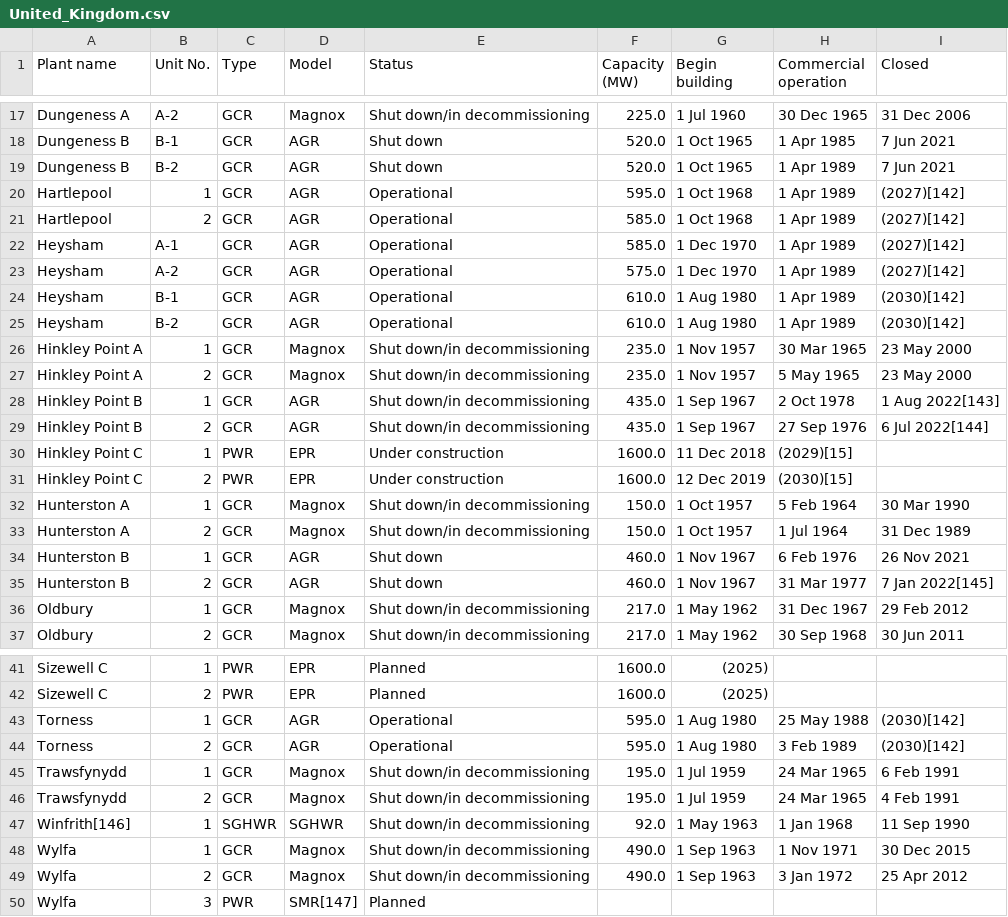
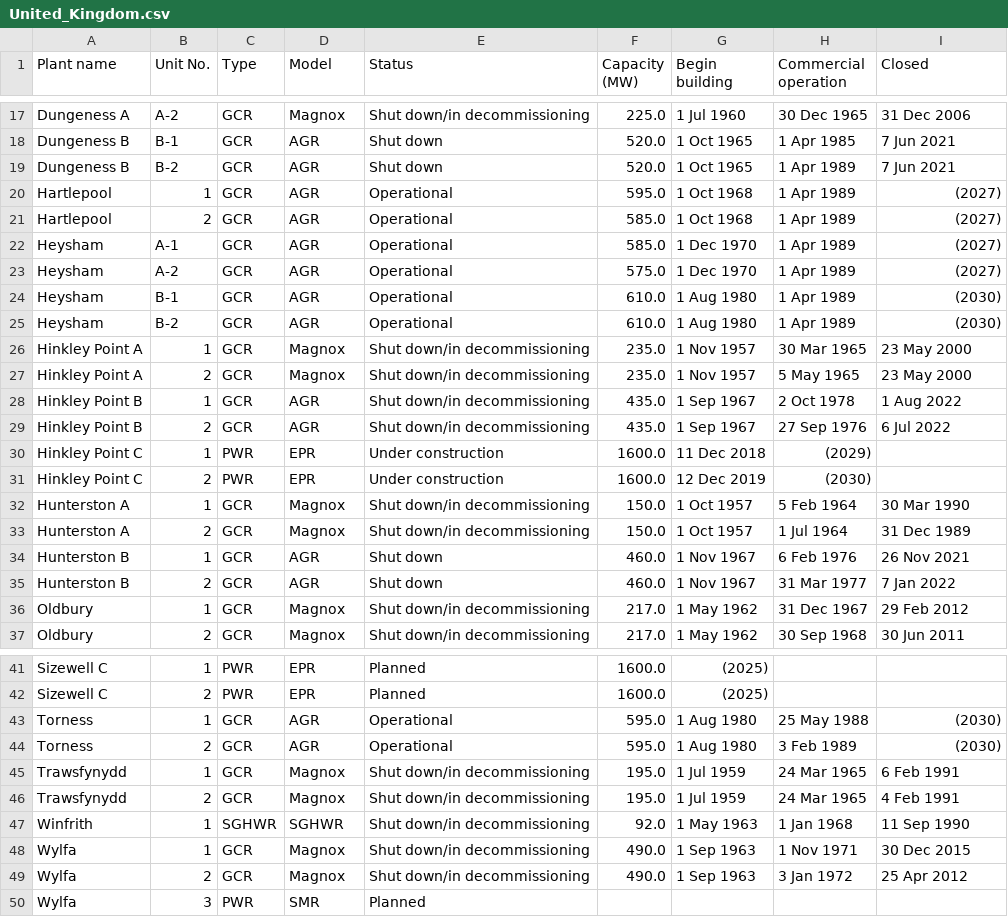
Before and after one commit to krakotay/nuclear-reactors-visualization, a CSV file: public/data/United_Kingdom.csv, drawn as a sheet; only a part is shown, gaps mark what is left out.

```diff
--- a/public/data/United_Kingdom.csv
+++ b/public/data/United_Kingdom.csv
@@ -19,14 +19,14 @@ Dungeness B,B-1,GCR,AGR,Shut down,520.0,1 Oct 1965,1 Apr 1985,7 Jun 2021
 Dungeness B,B-2,GCR,AGR,Shut down,520.0,1 Oct 1965,1 Apr 1989,7 Jun 2021
-Hartlepool,1,GCR,AGR,Operational,595.0,1 Oct 1968,1 Apr 1989,(2027)[142]
-Hartlepool,2,GCR,AGR,Operational,585.0,1 Oct 1968,1 Apr 1989,(2027)[142]
-Heysham,A-1,GCR,AGR,Operational,585.0,1 Dec 1970,1 Apr 1989,(2027)[142]
-Heysham,A-2,GCR,AGR,Operational,575.0,1 Dec 1970,1 Apr 1989,(2027)[142]
-Heysham,B-1,GCR,AGR,Operational,610.0,1 Aug 1980,1 Apr 1989,(2030)[142]
-Heysham,B-2,GCR,AGR,Operational,610.0,1 Aug 1980,1 Apr 1989,(2030)[142]
+Hartlepool,1,GCR,AGR,Operational,595.0,1 Oct 1968,1 Apr 1989,(2027)
+Hartlepool,2,GCR,AGR,Operational,585.0,1 Oct 1968,1 Apr 1989,(2027)
+Heysham,A-1,GCR,AGR,Operational,585.0,1 Dec 1970,1 Apr 1989,(2027)
+Heysham,A-2,GCR,AGR,Operational,575.0,1 Dec 1970,1 Apr 1989,(2027)
+Heysham,B-1,GCR,AGR,Operational,610.0,1 Aug 1980,1 Apr 1989,(2030)
+Heysham,B-2,GCR,AGR,Operational,610.0,1 Aug 1980,1 Apr 1989,(2030)
 Hinkley Point A,1,GCR,Magnox,Shut down/in decommissioning,235.0,1 Nov 1957,30 Mar 1965,23 May 2000
 Hinkley Point A,2,GCR,Magnox,Shut down/in decommissioning,235.0,1 Nov 1957,5 May 1965,23 May 2000
-Hinkley Point B,1,GCR,AGR,Shut down/in decommissioning,435.0,1 Sep 1967,2 Oct 1978,1 Aug 2022[143]
-Hinkley Point B,2,GCR,AGR,Shut down/in decommissioning,435.0,1 Sep 1967,27 Sep 1976,6 Jul 2022[144]
-Hinkley Point C,1,PWR,EPR,Under construction,1600.0,11 Dec 2018,(2029)[15],
-Hinkley Point C,2,PWR,EPR,Under construction,1600.0,12 Dec 2019,(2030)[15],
+Hinkley Point B,1,GCR,AGR,Shut down/in decommissioning,435.0,1 Sep 1967,2 Oct 1978,1 Aug 2022
+Hinkley Point B,2,GCR,AGR,Shut down/in decommissioning,435.0,1 Sep 1967,27 Sep 1976,6 Jul 2022
+Hinkley Point C,1,PWR,EPR,Under construction,1600.0,11 Dec 2018,(2029),
+Hinkley Point C,2,PWR,EPR,Under construction,1600.0,12 Dec 2019,(2030),
 Hunterston A,1,GCR,Magnox,Shut down/in decommissioning,150.0,1 Oct 1957,5 Feb 1964,30 Mar 1990
@@ -34,3 +34,3 @@ Hunterston A,2,GCR,Magnox,Shut down/in decommissioning,150.0,1 Oct 1957,1 Jul 19
 Hunterston B,1,GCR,AGR,Shut down,460.0,1 Nov 1967,6 Feb 1976,26 Nov 2021
-Hunterston B,2,GCR,AGR,Shut down,460.0,1 Nov 1967,31 Mar 1977,7 Jan 2022[145]
+Hunterston B,2,GCR,AGR,Shut down,460.0,1 Nov 1967,31 Mar 1977,7 Jan 2022
 Oldbury,1,GCR,Magnox,Shut down/in decommissioning,217.0,1 May 1962,31 Dec 1967,29 Feb 2012
@@ -42,9 +42,9 @@ Sizewell C,1,PWR,EPR,Planned,1600.0,(2025),,
 Sizewell C,2,PWR,EPR,Planned,1600.0,(2025),,
-Torness,1,GCR,AGR,Operational,595.0,1 Aug 1980,25 May 1988,(2030)[142]
-Torness,2,GCR,AGR,Operational,595.0,1 Aug 1980,3 Feb 1989,(2030)[142]
+Torness,1,GCR,AGR,Operational,595.0,1 Aug 1980,25 May 1988,(2030)
+Torness,2,GCR,AGR,Operational,595.0,1 Aug 1980,3 Feb 1989,(2030)
 Trawsfynydd,1,GCR,Magnox,Shut down/in decommissioning,195.0,1 Jul 1959,24 Mar 1965,6 Feb 1991
 Trawsfynydd,2,GCR,Magnox,Shut down/in decommissioning,195.0,1 Jul 1959,24 Mar 1965,4 Feb 1991
-Winfrith[146],1,SGHWR,SGHWR,Shut down/in decommissioning,92.0,1 May 1963,1 Jan 1968,11 Sep 1990
+Winfrith,1,SGHWR,SGHWR,Shut down/in decommissioning,92.0,1 May 1963,1 Jan 1968,11 Sep 1990
 Wylfa,1,GCR,Magnox,Shut down/in decommissioning,490.0,1 Sep 1963,1 Nov 1971,30 Dec 2015
 Wylfa,2,GCR,Magnox,Shut down/in decommissioning,490.0,1 Sep 1963,3 Jan 1972,25 Apr 2012
-Wylfa,3,PWR,SMR[147],Planned,,,,
+Wylfa,3,PWR,SMR,Planned,,,,
```
Also changed, not shown: public/data/China.csv, public/data/Japan.csv, 30 other files.
